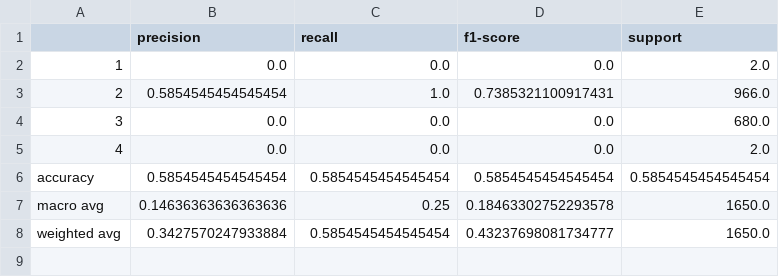
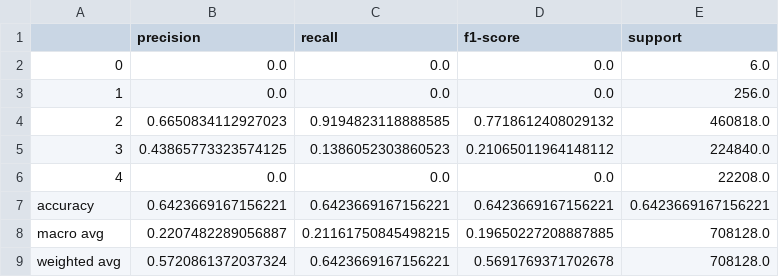
Before and after one commit to shekharchalise/road-accidents-data-analysis, a CSV file: results-without-weather/classifiction report/SGD.csv, drawn as a sheet.

```diff
--- a/results-without-weather/classifiction report/SGD.csv
+++ b/results-without-weather/classifiction report/SGD.csv
@@ -1,8 +1,9 @@
 ,precision,recall,f1-score,support
-1,0.0,0.0,0.0,2.0
-2,0.5854545454545454,1.0,0.7385321100917431,966.0
-3,0.0,0.0,0.0,680.0
-4,0.0,0.0,0.0,2.0
-accuracy,0.5854545454545454,0.5854545454545454,0.5854545454545454,0.5854545454545454
-macro avg,0.14636363636363636,0.25,0.18463302752293578,1650.0
-weighted avg,0.3427570247933884,0.5854545454545454,0.43237698081734777,1650.0
+0,0.0,0.0,0.0,6.0
+1,0.0,0.0,0.0,256.0
+2,0.6650834112927023,0.9194823118888585,0.7718612408029132,460818.0
+3,0.43865773323574125,0.1386052303860523,0.21065011964148112,224840.0
+4,0.0,0.0,0.0,22208.0
+accuracy,0.6423669167156221,0.6423669167156221,0.6423669167156221,0.6423669167156221
+macro avg,0.2207482289056887,0.21161750845498215,0.19650227208887885,708128.0
+weighted avg,0.5720861372037324,0.6423669167156221,0.5691769371702678,708128.0
```
Also changed, not shown: results-without-weather/classifiction report/decision_tree.csv, results-without-weather/classifiction report/gradient_boosting.csv, 22 other files.
